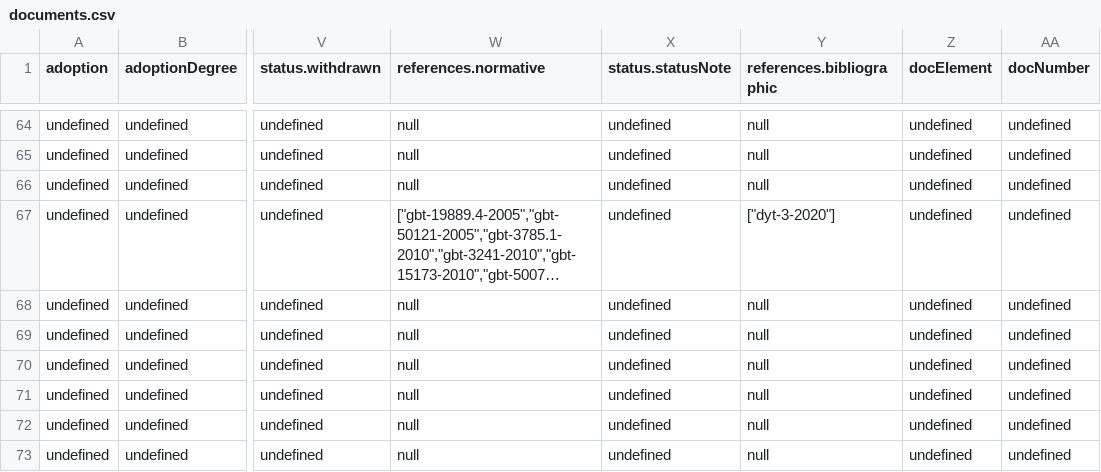
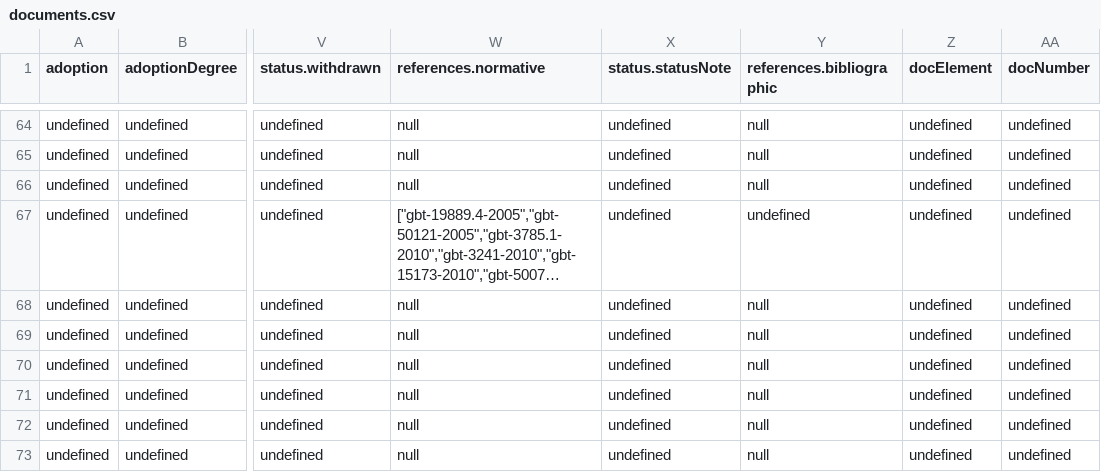
Before and after one commit to zhangzhangco/-, a CSV file: documents.csv, drawn as a sheet; only a part is shown, gaps mark what is left out; long unchanged cells end in …; the diff names each change by its address in the sheet, - before the commit and + after, or states it on an @@ line.

```diff
--- a/documents.csv
+++ b/documents.csv
-Y67 (references.bibliographic): ["dyt-3-2020"]
+Y67 (references.bibliographic): undefined
```
Also changed, not shown: 5 other files.
